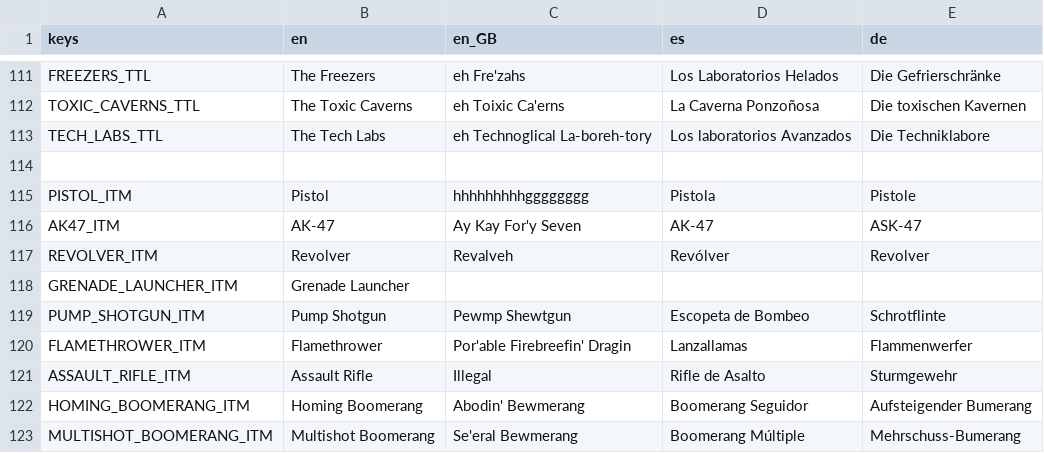
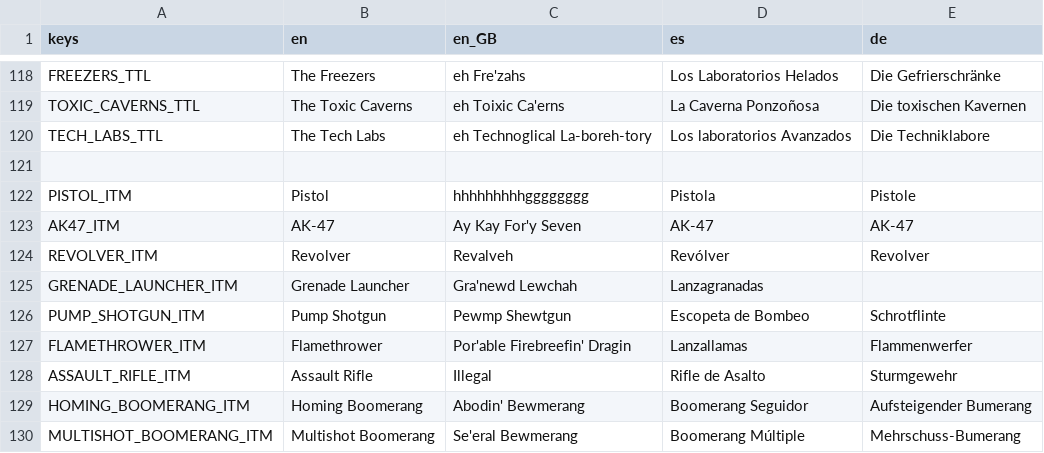
Before and after one commit to IAmCheeseman/red-nivis, a CSV file: Translations/Translations.csv, drawn as a sheet; only a part is shown, gaps mark what is left out; the diff covers the shown part only.

```diff
--- a/Translations/Translations.csv
+++ b/Translations/Translations.csv
@@ -115,5 +122,5 @@ TECH_LABS_TTL,The Tech Labs,eh Technoglical La-boreh-tory,Los laboratorios Avanz
 PISTOL_ITM,Pistol,hhhhhhhhhgggggggg,Pistola,Pistole
-AK47_ITM,AK-47,Ay Kay For'y Seven,AK-47,ASK-47
+AK47_ITM,AK-47,Ay Kay For'y Seven,AK-47,AK-47
 REVOLVER_ITM,Revolver,Revalveh,Revólver,Revolver
-GRENADE_LAUNCHER_ITM,Grenade Launcher,,,
+GRENADE_LAUNCHER_ITM,Grenade Launcher,Gra'newd Lewchah,Lanzagranadas,
 PUMP_SHOTGUN_ITM,Pump Shotgun,Pewmp Shewtgun,Escopeta de Bombeo,Schrotflinte
```
Also changed, not shown: 11 added rows and 9 edited cells elsewhere in this file, 9 other files.
